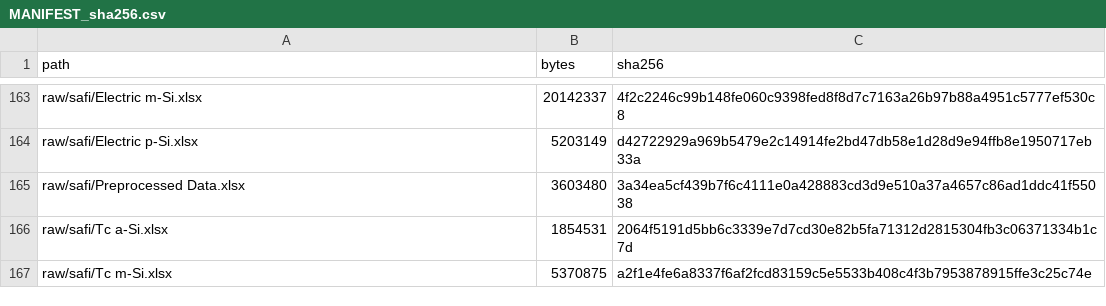
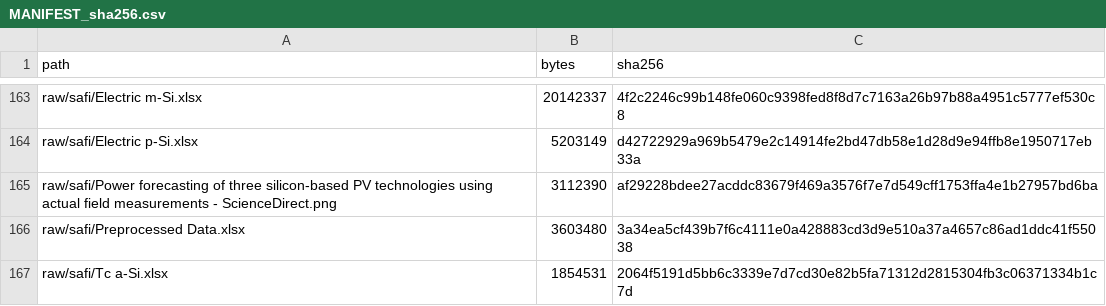
Before and after one commit to farah1902/pv-cold-start, a CSV file: data/MANIFEST_sha256.csv, drawn as a sheet; only a part is shown, gaps mark what is left out; the shorter side is filled out with more unchanged rows.

```diff
--- a/data/MANIFEST_sha256.csv
+++ b/data/MANIFEST_sha256.csv
@@ -164,2 +164,3 @@ raw/safi/Electric m-Si.xlsx,20142337,4f2c2246c99b148fe060c9398fed8f8d7c7163a26b9
 raw/safi/Electric p-Si.xlsx,5203149,d42722929a969b5479e2c14914fe2bd47db58e1d28d9e94ffb8e1950717eb33a
+raw/safi/Power forecasting of three silicon-based PV technologies using actual field measurements - ScienceDirect.png,3112390,af29228bdee27acddc83679f469a3576f7e7d549cff1753ffa4e1b27957bd6ba
 raw/safi/Preprocessed Data.xlsx,3603480,3a34ea5cf439b7f6c4111e0a428883cd3d9e510a37a4657c86ad1ddc41f55038
```
Also changed, not shown: 4 other files.
